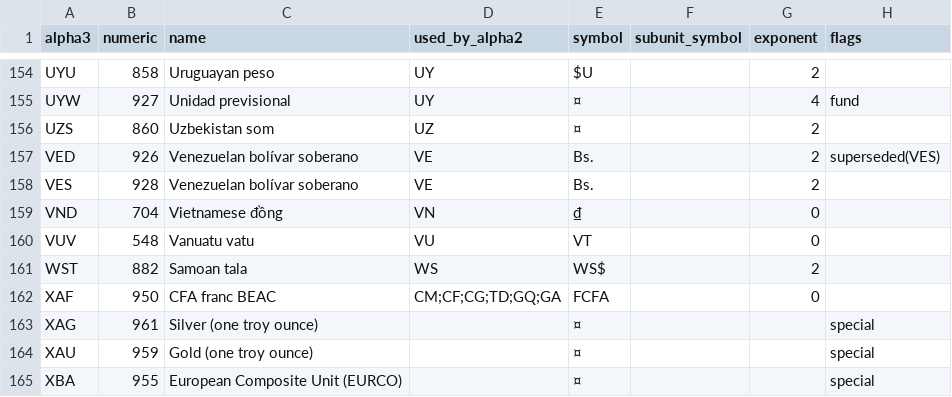
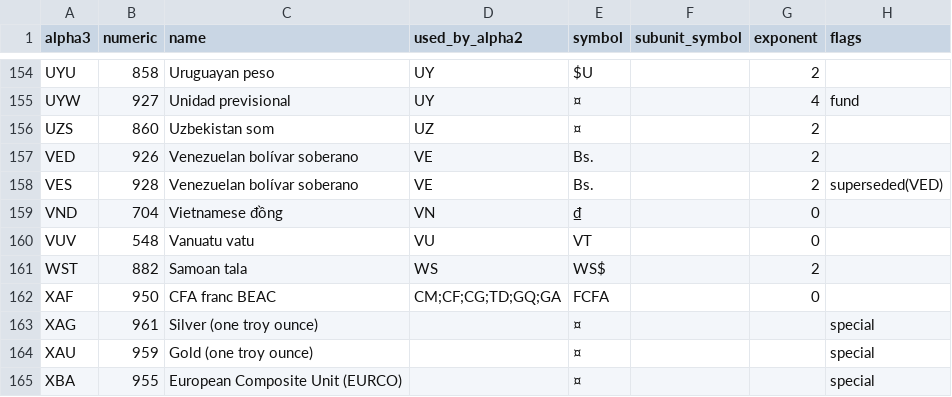
Before and after one commit to zbrox/iso_currency, a TSV file: isodata.tsv, drawn as a sheet; only a part is shown, gaps mark what is left out.

```diff
--- a/isodata.tsv
+++ b/isodata.tsv
@@ -156,4 +156,4 @@ UYW	927	Unidad previsional	UY	¤		4	fund
 UZS	860	Uzbekistan som	UZ	¤		2	
-VED	926	Venezuelan bolívar soberano	VE	Bs.		2	superseded(VES)
-VES	928	Venezuelan bolívar soberano	VE	Bs.		2	
+VED	926	Venezuelan bolívar soberano	VE	Bs.		2	
+VES	928	Venezuelan bolívar soberano	VE	Bs.		2	superseded(VED)
 VND	704	Vietnamese đồng	VN	₫		0	
```
Also changed, not shown: 1 other file.
